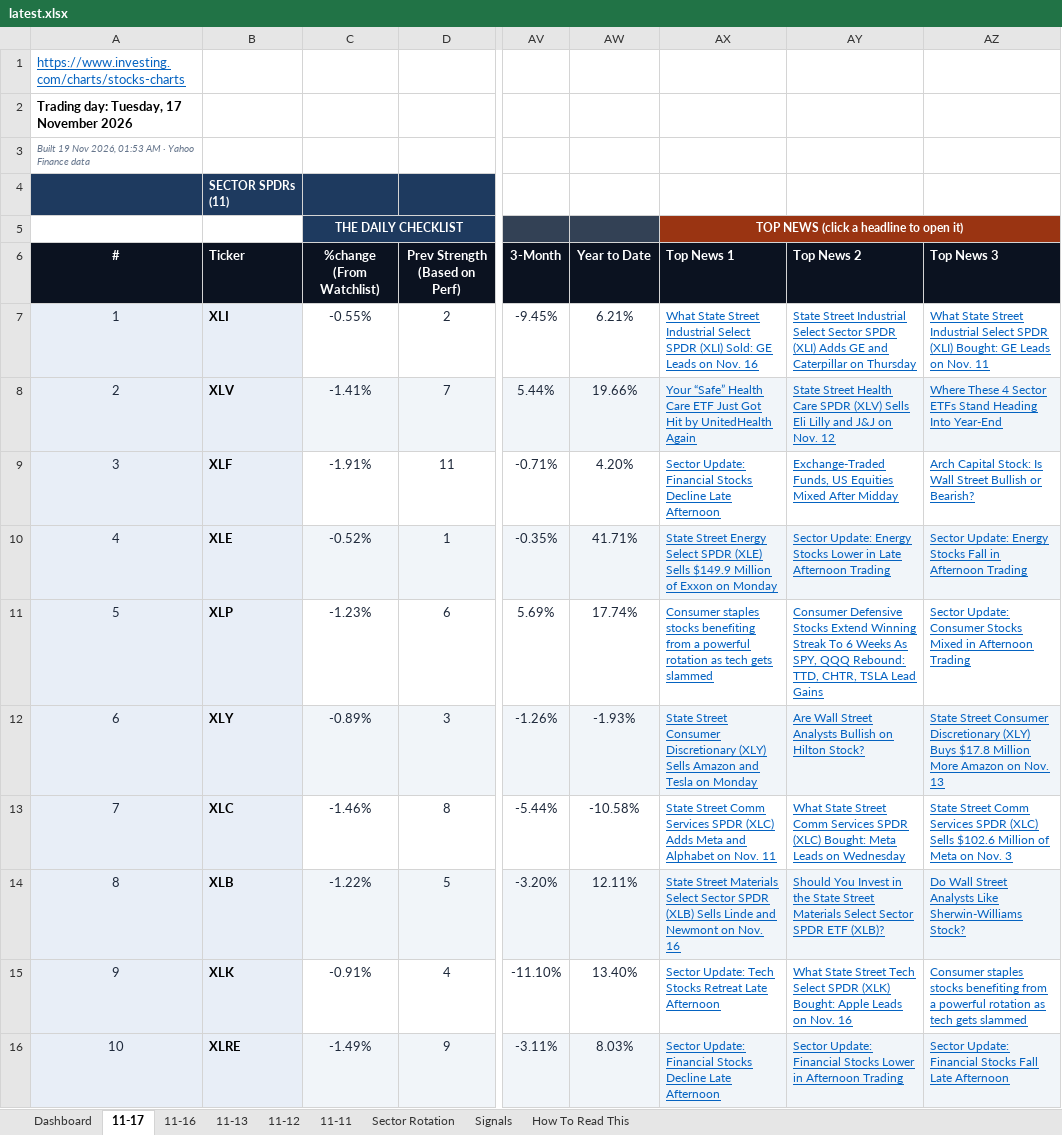
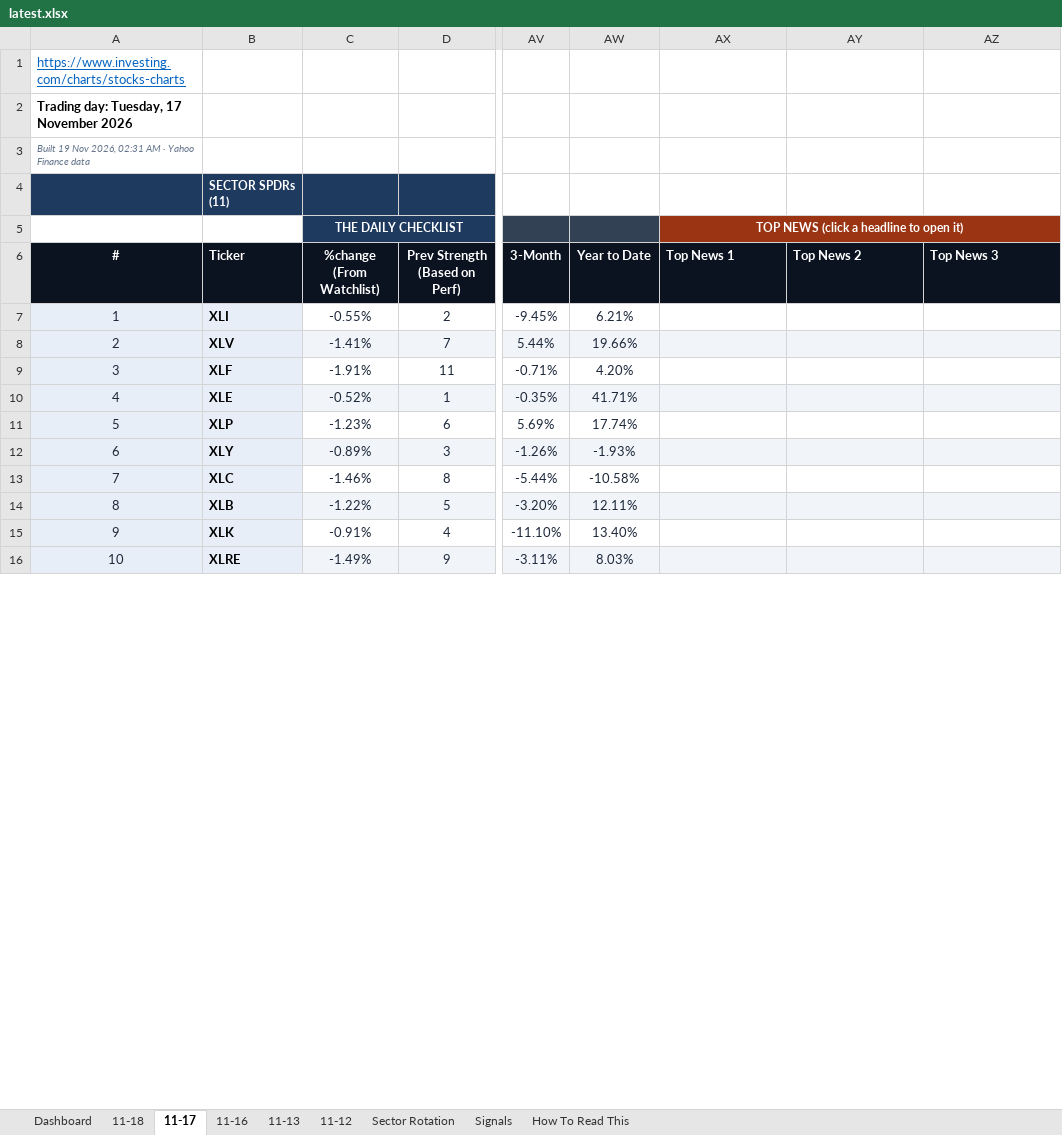
Before and after one commit to GeoWizard4645/Stock-Analysis-for-my-Grandpa, an Excel workbook: docs/data/latest.xlsx, sheet 11-17, drawn as a sheet; only a part is shown, gaps mark what is left out; values as stored, in another font and other column widths than the file's, no borders; conditional formats not drawn; the diff covers the shown part only; the diff names each change by its address in the sheet, - before the commit and + after, or states it on an @@ line.

```diff
--- a/docs/data/latest.xlsx (sheet 11-17)
+++ b/docs/data/latest.xlsx (sheet 11-17)
-sheet tab: 11-11
+sheet tab: 11-18
-A3 (#): …Nov 2026, 01:53 AM ·…
+A3 (#): …Nov 2026, 02:31 AM ·…
-AX7 (Top News 1): What State Street Industrial Select SPDR (XLI) Sold: GE Leads on Nov. 16
+AX7 (Top News 1): (empty)
-AY7 (Top News 2): State Street Industrial Select Sector SPDR (XLI) Adds GE and Caterpillar on Thursday
+AY7 (Top News 2): (empty)
-AZ7 (Top News 3): What State Street Industrial Select SPDR (XLI) Bought: GE Leads on Nov. 11
+AZ7 (Top News 3): (empty)
-AX8 (Top News 1): Your “Safe” Health Care ETF Just Got Hit by UnitedHealth Again
+AX8 (Top News 1): (empty)
-AY8 (Top News 2): State Street Health Care SPDR (XLV) Sells Eli Lilly and J&J on Nov. 12
+AY8 (Top News 2): (empty)
-AZ8 (Top News 3): Where These 4 Sector ETFs Stand Heading Into Year-End
+AZ8 (Top News 3): (empty)
-AX9 (Top News 1): Sector Update: Financial Stocks Decline Late Afternoon
+AX9 (Top News 1): (empty)
-AY9 (Top News 2): Exchange-Traded Funds, US Equities Mixed After Midday
+AY9 (Top News 2): (empty)
-AZ9 (Top News 3): Arch Capital Stock: Is Wall Street Bullish or Bearish?
+AZ9 (Top News 3): (empty)
-AX10 (Top News 1): State Street Energy Select SPDR (XLE) Sells $149.9 Million of Exxon on Monday
+AX10 (Top News 1): (empty)
-AY10 (Top News 2): Sector Update: Energy Stocks Lower in Late Afternoon Trading
+AY10 (Top News 2): (empty)
-AZ10 (Top News 3): Sector Update: Energy Stocks Fall in Afternoon Trading
+AZ10 (Top News 3): (empty)
-AX11 (Top News 1): Consumer staples stocks benefiting from a powerful rotation as tech gets slammed
+AX11 (Top News 1): (empty)
-AY11 (Top News 2): Consumer Defensive Stocks Extend Winning Streak To 6 Weeks As SPY, QQQ Rebound: TTD, CHTR, TSLA Lead Gains
+AY11 (Top News 2): (empty)
-AZ11 (Top News 3): Sector Update: Consumer Stocks Mixed in Afternoon Trading
+AZ11 (Top News 3): (empty)
-AX12 (Top News 1): State Street Consumer Discretionary (XLY) Sells Amazon and Tesla on Monday
+AX12 (Top News 1): (empty)
-AY12 (Top News 2): Are Wall Street Analysts Bullish on Hilton Stock?
+AY12 (Top News 2): (empty)
-AZ12 (Top News 3): State Street Consumer Discretionary (XLY) Buys $17.8 Million More Amazon on Nov. 13
+AZ12 (Top News 3): (empty)
-AX13 (Top News 1): State Street Comm Services SPDR (XLC) Adds Meta and Alphabet on Nov. 11
+AX13 (Top News 1): (empty)
-AY13 (Top News 2): What State Street Comm Services SPDR (XLC) Bought: Meta Leads on Wednesday
+AY13 (Top News 2): (empty)
-AZ13 (Top News 3): State Street Comm Services SPDR (XLC) Sells $102.6 Million of Meta on Nov. 3
+AZ13 (Top News 3): (empty)
-AX14 (Top News 1): State Street Materials Select Sector SPDR (XLB) Sells Linde and Newmont on Nov. 16
+AX14 (Top News 1): (empty)
-AY14 (Top News 2): Should You Invest in the State Street Materials Select Sector SPDR ETF (XLB)?
+AY14 (Top News 2): (empty)
-AZ14 (Top News 3): Do Wall Street Analysts Like Sherwin-Williams Stock?
+AZ14 (Top News 3): (empty)
-AX15 (Top News 1): Sector Update: Tech Stocks Retreat Late Afternoon
+AX15 (Top News 1): (empty)
-AY15 (Top News 2): What State Street Tech Select SPDR (XLK) Bought: Apple Leads on Nov. 16
+AY15 (Top News 2): (empty)
-AZ15 (Top News 3): Consumer staples stocks benefiting from a powerful rotation as tech gets slammed
+AZ15 (Top News 3): (empty)
-AX16 (Top News 1): Sector Update: Financial Stocks Decline Late Afternoon
+AX16 (Top News 1): (empty)
-AY16 (Top News 2): Sector Update: Financial Stocks Lower in Afternoon Trading
+AY16 (Top News 2): (empty)
-AZ16 (Top News 3): Sector Update: Financial Stocks Fall Late Afternoon
+AZ16 (Top News 3): (empty)
```
Also changed, not shown: 90 edited cells elsewhere in this sheet, sheet Dashboard, sheet Signals, sheet Sector Rotation, sheet 11-13, sheet 11-16, sheet 11-12, 1 other file.
